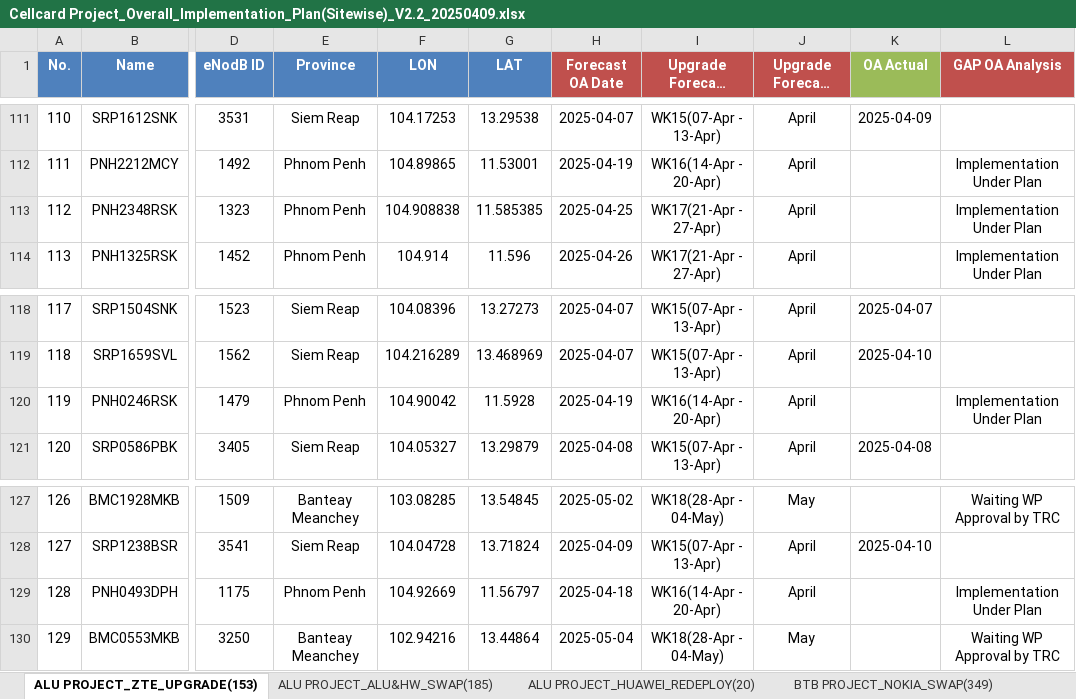
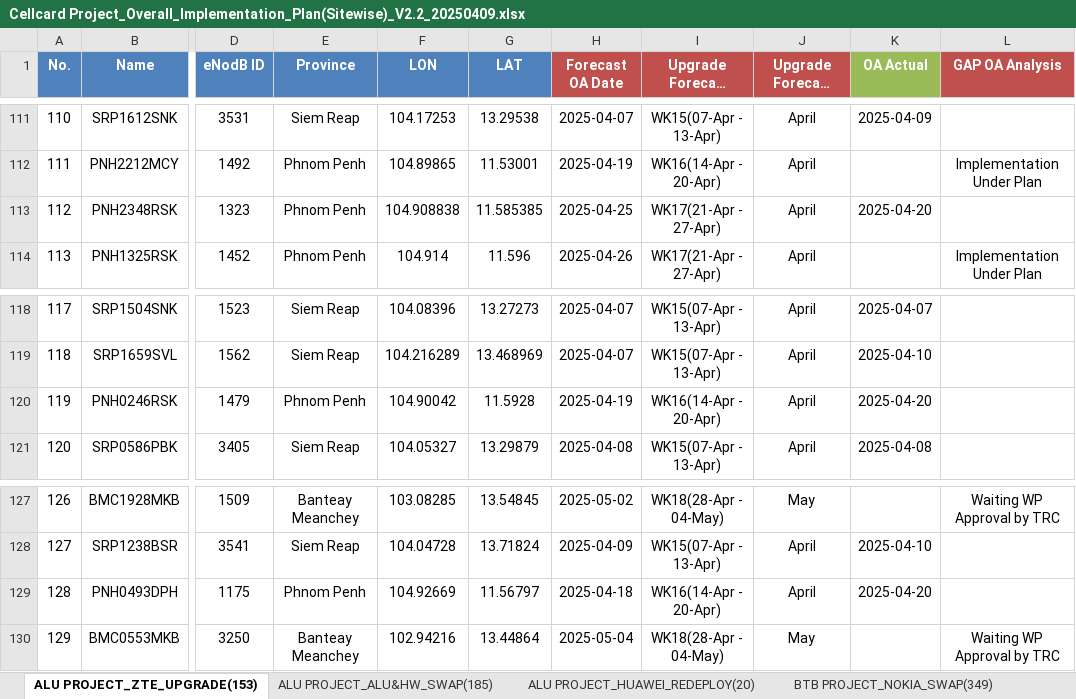
Before and after one commit to sonchanvathana/streamlit-app, an Excel workbook: Cellcard Project_Overall_Implementation_Plan(Sitewise)_V2.2_20250409.xlsx, sheet ALU PROJECT_ZTE_UPGRADE(153), drawn as a sheet; only a part is shown, gaps mark what is left out; long unchanged cells end in …; values as stored, in another font and other column widths than the file's, no borders; conditional formats not drawn; the diff covers the shown part only; the diff names each change by its address in the sheet, - before the commit and + after, or states it on an @@ line.

```diff
--- a/Cellcard Project_Overall_Implementation_Plan(Sitewise)_V2.2_20250409.xlsx (sheet ALU PROJECT_ZTE_UPGRADE(153))
+++ b/Cellcard Project_Overall_Implementation_Plan(Sitewise)_V2.2_20250409.xlsx (sheet ALU PROJECT_ZTE_UPGRADE(153))
-K113 (OA Actual): (empty)
+K113 (OA Actual): 2025-04-20
-L113 (GAP OA Analysis): Implementation Under Plan
+L113 (GAP OA Analysis): (empty)
-K120 (OA Actual): (empty)
+K120 (OA Actual): 2025-04-20
-L120 (GAP OA Analysis): Implementation Under Plan
+L120 (GAP OA Analysis): (empty)
-K129 (OA Actual): (empty)
+K129 (OA Actual): 2025-04-20
-L129 (GAP OA Analysis): Implementation Under Plan
+L129 (GAP OA Analysis): (empty)
```
Also changed, not shown: 14 edited cells elsewhere in this sheet, sheet Sitelogs.
